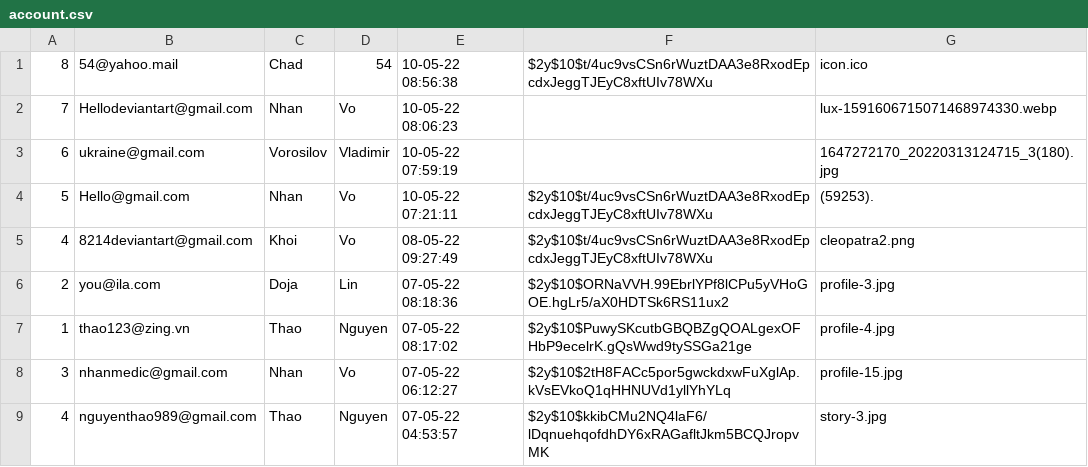
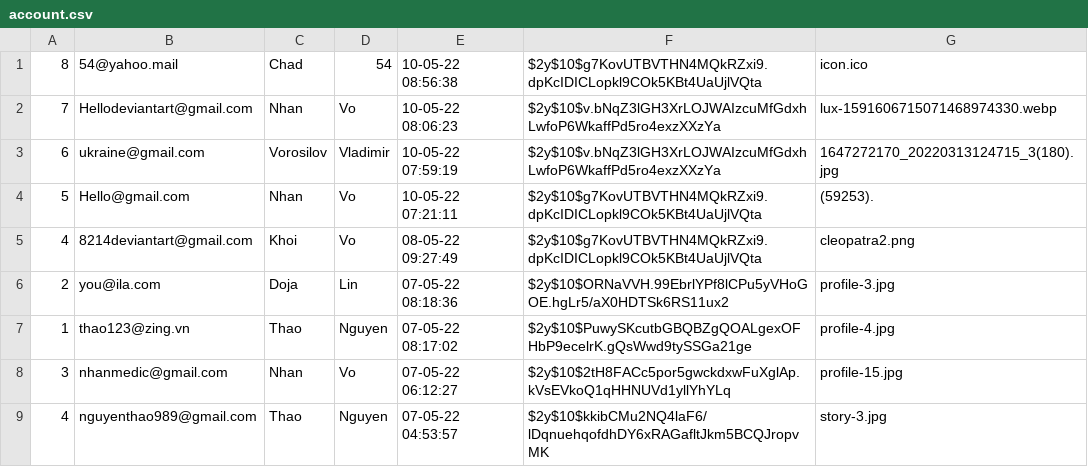
Before and after one commit to kaisergrimlock/InstaKilogram, a CSV file: user/account.csv, drawn as a sheet.

```diff
--- a/user/account.csv
+++ b/user/account.csv
@@ -1,6 +1,6 @@
-8,54@yahoo.mail,Chad,54,"10-05-22 08:56:38",$2y$10$t/4uc9vsCSn6rWuztDAA3e8RxodEpcdxJeggTJEyC8xftUIv78WXu,icon.ico
-7,Hellodeviantart@gmail.com,Nhan,Vo,"10-05-22 08:06:23",,lux-1591606715071468974330.webp
-6,ukraine@gmail.com,Vorosilov,Vladimir,"10-05-22 07:59:19",,1647272170_20220313124715_3(180).jpg
-5,Hello@gmail.com,Nhan,Vo,"10-05-22 07:21:11",$2y$10$t/4uc9vsCSn6rWuztDAA3e8RxodEpcdxJeggTJEyC8xftUIv78WXu,(59253).
-4,8214deviantart@gmail.com,Khoi,Vo,"08-05-22 09:27:49",$2y$10$t/4uc9vsCSn6rWuztDAA3e8RxodEpcdxJeggTJEyC8xftUIv78WXu,cleopatra2.png
+8,54@yahoo.mail,Chad,54,"10-05-22 08:56:38",$2y$10$g7KovUTBVTHN4MQkRZxi9.dpKcIDICLopkl9COk5KBt4UaUjlVQta,icon.ico
+7,Hellodeviantart@gmail.com,Nhan,Vo,"10-05-22 08:06:23",$2y$10$v.bNqZ3lGH3XrLOJWAIzcuMfGdxhLwfoP6WkaffPd5ro4exzXXzYa,lux-1591606715071468974330.webp
+6,ukraine@gmail.com,Vorosilov,Vladimir,"10-05-22 07:59:19",$2y$10$v.bNqZ3lGH3XrLOJWAIzcuMfGdxhLwfoP6WkaffPd5ro4exzXXzYa,1647272170_20220313124715_3(180).jpg
+5,Hello@gmail.com,Nhan,Vo,"10-05-22 07:21:11",$2y$10$g7KovUTBVTHN4MQkRZxi9.dpKcIDICLopkl9COk5KBt4UaUjlVQta,(59253).
+4,8214deviantart@gmail.com,Khoi,Vo,"08-05-22 09:27:49",$2y$10$g7KovUTBVTHN4MQkRZxi9.dpKcIDICLopkl9COk5KBt4UaUjlVQta,cleopatra2.png
 2,you@ila.com,Doja,Lin,"07-05-22 08:18:36",$2y$10$ORNaVVH.99EbrlYPf8lCPu5yVHoGOE.hgLr5/aX0HDTSk6RS11ux2,profile-3.jpg
```
Also changed, not shown: 27 other files.
